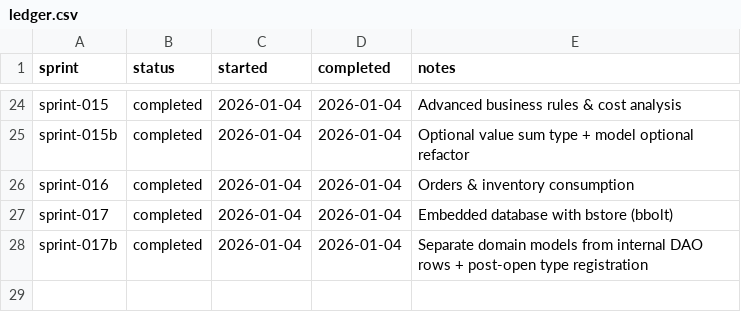
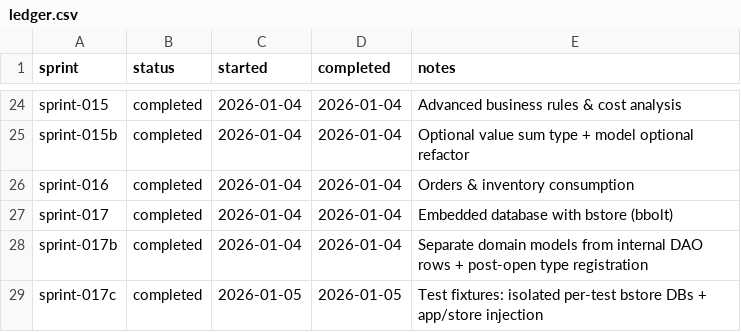
Before and after one commit to TheFellow/go-modular-monolith, a CSV file: .ai/sprints/ledger.csv, drawn as a sheet; only a part is shown, gaps mark what is left out; the diff names each change by its address in the sheet, - before the commit and + after, or states it on an @@ line.

Commit message:
Introduce isolated per-test databases in `testutil.NewFixture` to ensure test independence:
- Replaced shared `store.Open` approach with per-test database instances created via `t.TempDir()` for test isolation.
- Updated all domain, middleware, and app tests to use the new fixture-based testing approach.
- Refactored `store` to remove global state, introducing a `Store` struct instance shared via context.
- Centralized bstore initialization into `store.Open`, leveraging type registration at creation.
- Added bootstrap and module-specific helpers in `testutil` to simplify test setup and assertions.

```diff
--- a/.ai/sprints/ledger.csv
+++ b/.ai/sprints/ledger.csv
+row 29: sprint-017c | completed | 2026-01-05 | 2026-01-05 | Test fixtures: isolated per-test bstore DBs + app/store injection
```
Also changed, not shown: 32 other files.
